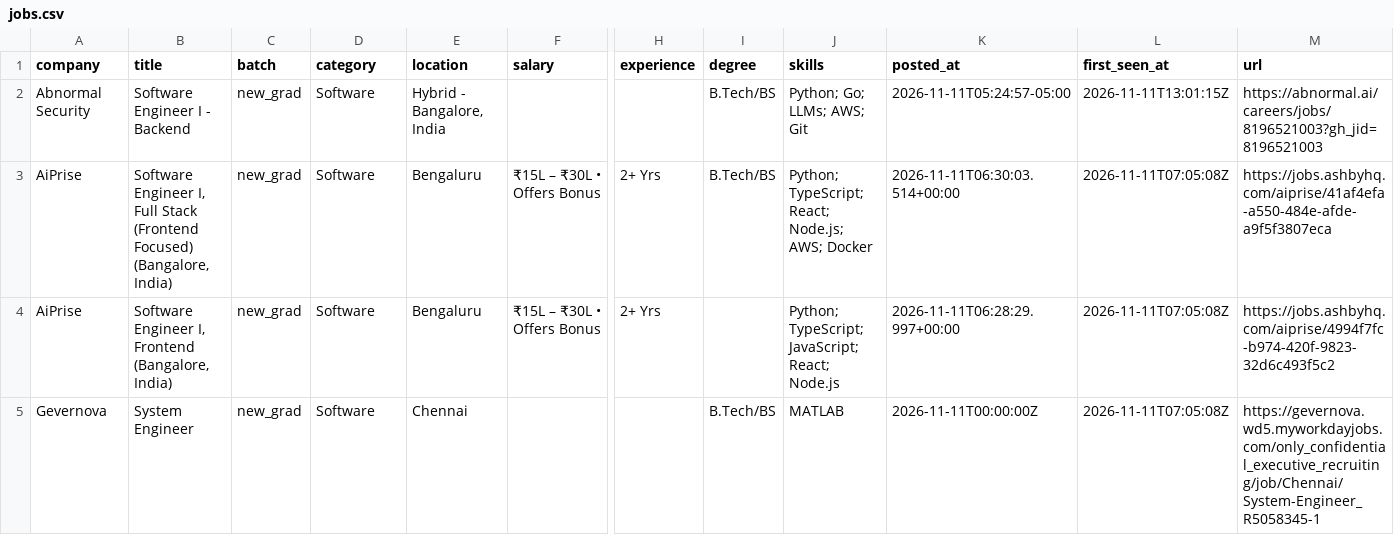
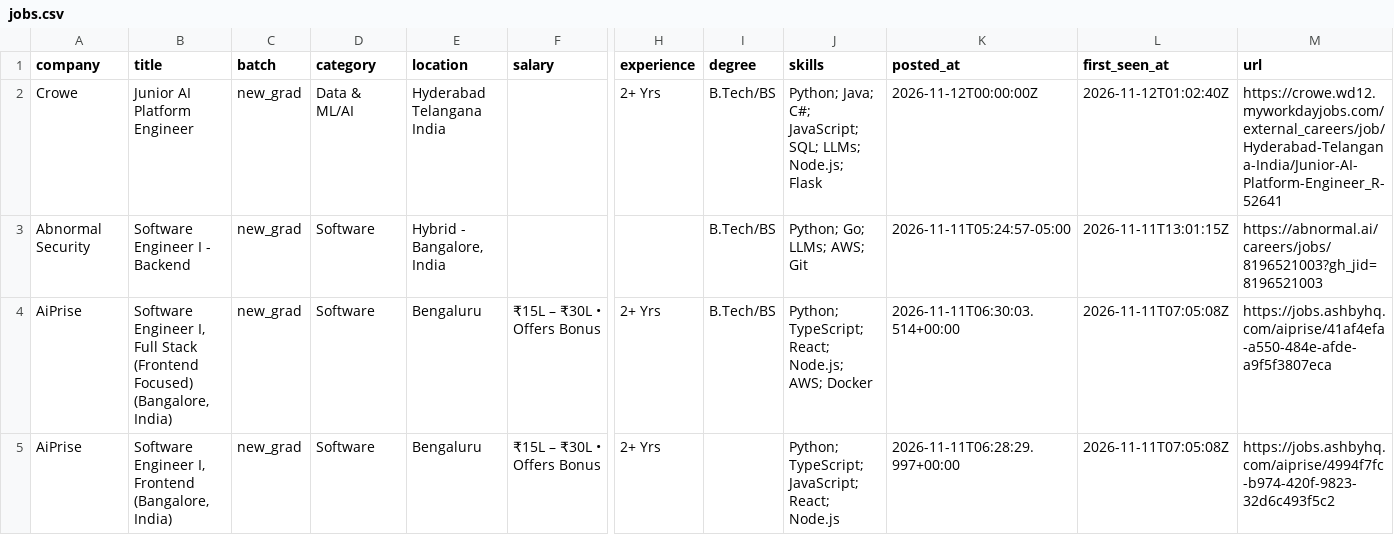
Before and after one commit to Rohan-droid7/jobs-fresher-india, a CSV file: data/jobs.csv, drawn as a sheet; only a part is shown, gaps mark what is left out; the shorter side is filled out with more unchanged rows; rows hold the shown columns only; the diff names each change by its address in the sheet, - before the commit and + after, or states it on an @@ line.

```diff
--- a/data/jobs.csv
+++ b/data/jobs.csv
+row 2: Crowe | Junior AI Platform Engineer | new_grad | Data & ML/AI | Hyderabad Telangana India |  | 2+ Yrs | B.Tech/BS | Python; Java; C#; JavaScript; SQL; LLMs; Node.js; Flask | 2026-11-12T00:00:00Z | 2026-11-12T01:02:40Z | https://crowe.wd12.myworkdayjobs.com/external_careers/job/Hyderabad-Telangana-India/Junior-AI-Platform-Engineer_R-52641
```
Also changed, not shown: 14 other files.
